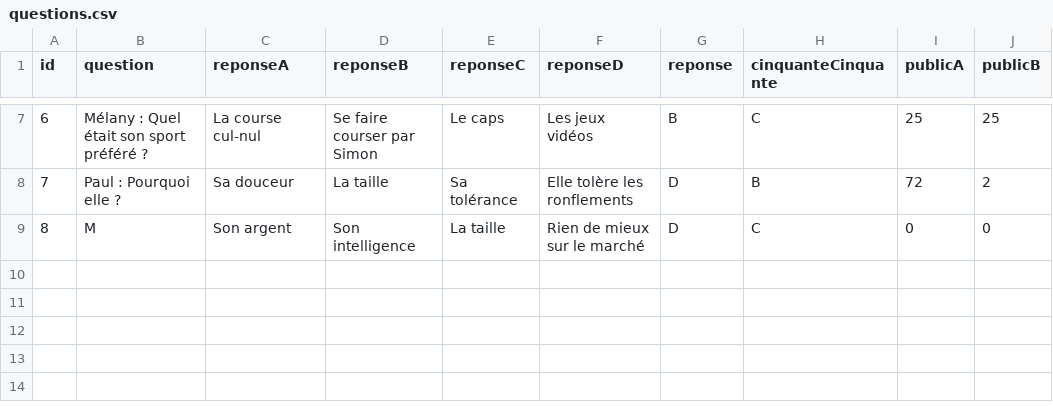
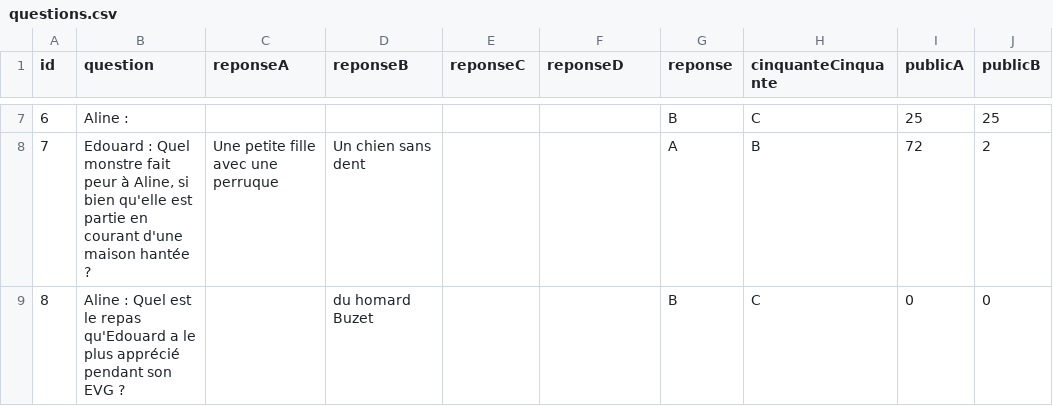
Before and after one commit to aalleard/qvgdb, a CSV file: src/assets/data/questions.csv, drawn as a sheet; only a part is shown, gaps mark what is left out; the diff covers the shown part only; the diff names each change by its address in the sheet, - before the commit and + after, or states it on an @@ line.

Commit message:
modifs questions

```diff
--- a/src/assets/data/questions.csv
+++ b/src/assets/data/questions.csv
-B7 (question): Mélany : Quel était son sport préféré ?
+B7 (question): Aline :
-C7 (reponseA): La course cul-nul
+C7 (reponseA): (empty)
-D7 (reponseB): Se faire courser par Simon
+D7 (reponseB): (empty)
-E7 (reponseC): Le caps
+E7 (reponseC): (empty)
-F7 (reponseD): Les jeux vidéos
+F7 (reponseD): (empty)
-B8 (question): Paul : Pourquoi elle ?
+B8 (question): Edouard : Quel monstre fait peur à Aline, si bien qu'elle est partie en courant d'une maison hantée ?
-C8 (reponseA): Sa douceur
+C8 (reponseA): Une petite fille avec une perruque
-D8 (reponseB): La taille
+D8 (reponseB): Un chien sans dent
-E8 (reponseC): Sa tolérance
+E8 (reponseC): (empty)
-F8 (reponseD): Elle tolère les ronflements
+F8 (reponseD): (empty)
-G8 (reponse): D
+G8 (reponse): A
-B9 (question): M
+B9 (question): Aline : Quel est le repas qu'Edouard a le plus apprécié pendant son EVG ?
-C9 (reponseA): Son argent
+C9 (reponseA): (empty)
-D9 (reponseB): Son intelligence
+D9 (reponseB): du homard Buzet
-E9 (reponseC): La taille
+E9 (reponseC): (empty)
-F9 (reponseD): Rien de mieux sur le marché
+F9 (reponseD): (empty)
-G9 (reponse): D
+G9 (reponse): B
```
Also changed, not shown: 32 edited cells elsewhere in this file, 1 other file.
